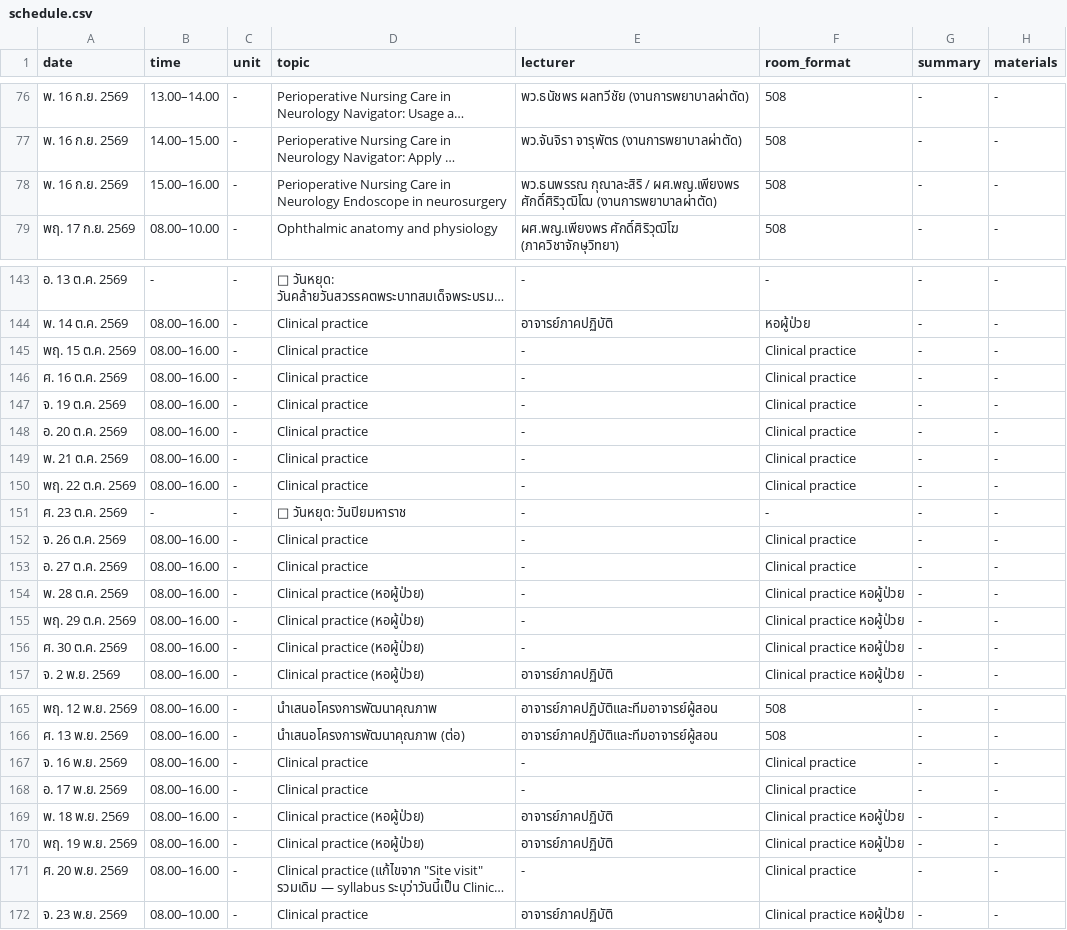
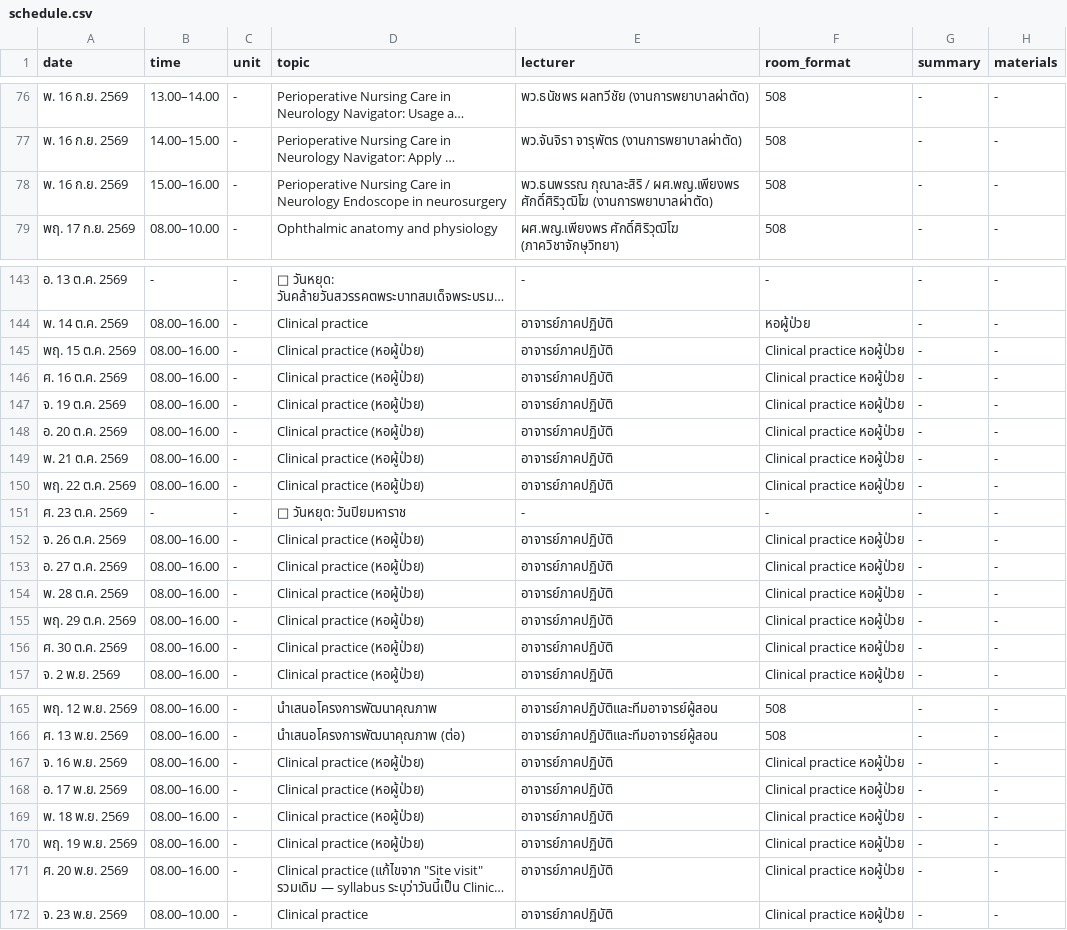
Before and after one commit to kttwatt/schedule-html, a CSV file: schedule.csv, drawn as a sheet; only a part is shown, gaps mark what is left out; long unchanged cells end in …; the diff names each change by its address in the sheet, - before the commit and + after, or states it on an @@ line.

Commit message:
claude audit: เติมอาจารย์ภาคปฏิบัติ CP ที่ขาด, normalize ชื่อ เพียงพร, ลบ blank row, แก้ note สัปดาห์

```diff
--- a/schedule.csv
+++ b/schedule.csv
-E78 (lecturer): …/ ผศ.พญ.เพียงพร ศักดิ์ศิริวุฒิโฒ (งานการพยาบาลผ่าตัด)
+E78 (lecturer): …/ ผศ.พญ.เพียงพร ศักดิ์ศิริวุฒิโฆ (งานการพยาบาลผ่าตัด)
-D145:D150 (topic): Clinical practice
+D145:D150 (topic): Clinical practice (หอผู้ป่วย)
-E145:E150 (lecturer): -
+E145:E150 (lecturer): อาจารย์ภาคปฏิบัติ
-F145:F150 (room_format): Clinical practice
+F145:F150 (room_format): Clinical practice หอผู้ป่วย
-D152:D153 (topic): Clinical practice
+D152:D153 (topic): Clinical practice (หอผู้ป่วย)
-E152:E156 (lecturer): -
+E152:E156 (lecturer): อาจารย์ภาคปฏิบัติ
-F152:F153 (room_format): Clinical practice
+F152:F153 (room_format): Clinical practice หอผู้ป่วย
-D167:D168 (topic): Clinical practice
+D167:D168 (topic): Clinical practice (หอผู้ป่วย)
-E167:E168 (lecturer): -
+E167:E168 (lecturer): อาจารย์ภาคปฏิบัติ
-F167:F168 (room_format): Clinical practice
+F167:F168 (room_format): Clinical practice หอผู้ป่วย
-E171 (lecturer): -
+E171 (lecturer): อาจารย์ภาคปฏิบัติ
-F171 (room_format): Clinical practice
+F171 (room_format): Clinical practice หอผู้ป่วย
```
Also changed, not shown: 2 other files.
